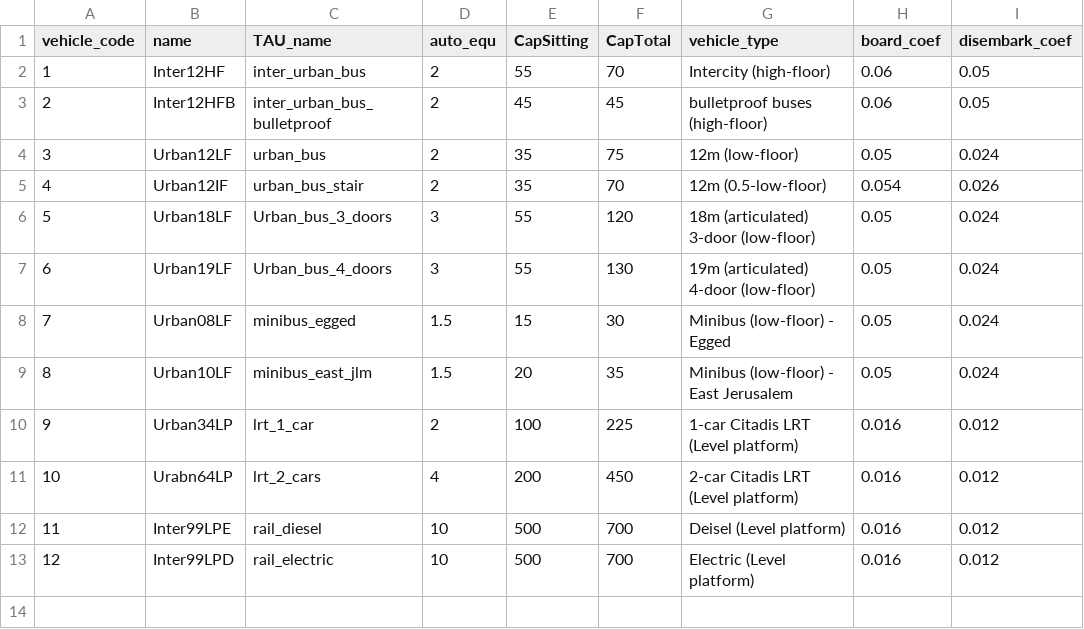
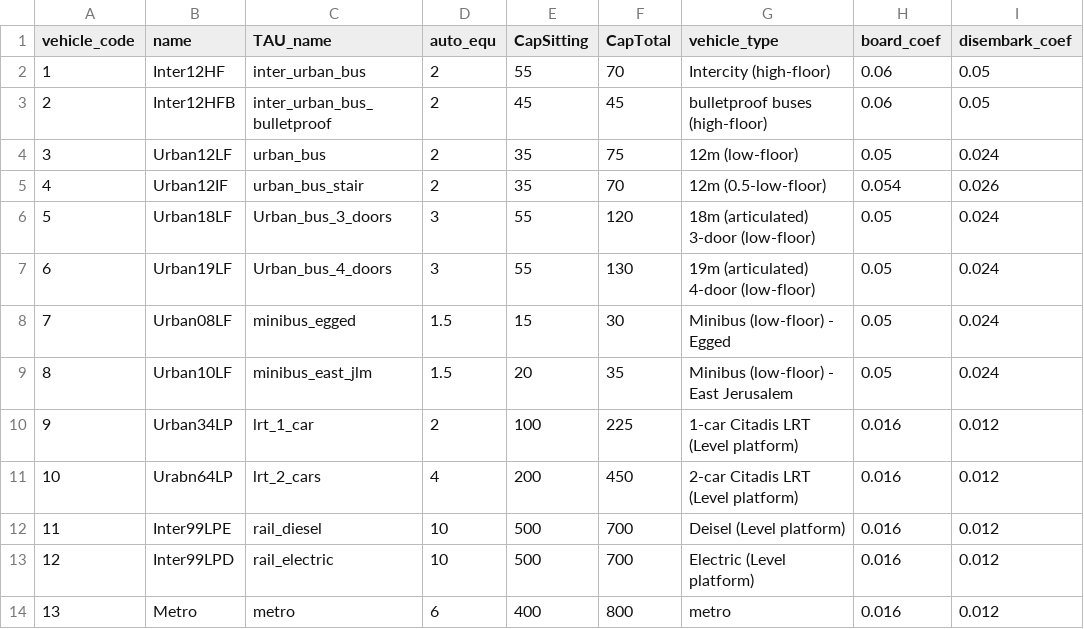
Before and after one commit to geosimlab/JLM-MATSim, a CSV file: matsim-jerusalem/data/vehicle_types.csv, drawn as a sheet.

```diff
--- a/matsim-jerusalem/data/vehicle_types.csv
+++ b/matsim-jerusalem/data/vehicle_types.csv
@@ -13 +13,2 @@ vehicle_code,name,TAU_name,auto_equ,CapSitting,CapTotal,vehicle_type,board_coef,
 12,Inter99LPD,rail_electric,10,500,700,Electric (Level platform),0.016,0.012
+13,Metro,metro,6,400,800,metro,0.016,0.012
```
Also changed, not shown: 10 other files.
